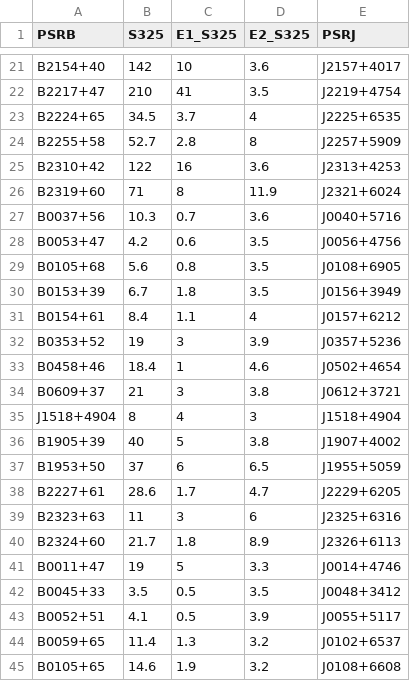
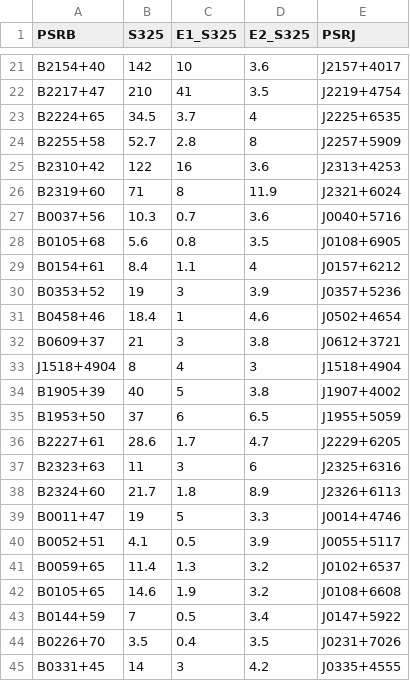
Before and after one commit to QZGao/spectral_fit, a CSV file: catalogue/Kouwenhoven_2000_data.csv, drawn as a sheet; only a part is shown, gaps mark what is left out; the shorter side is filled out with more unchanged rows; the diff names each change by its address in the sheet, - before the commit and + after, or states it on an @@ line.

```diff
--- a/catalogue/Kouwenhoven_2000_data.csv
+++ b/catalogue/Kouwenhoven_2000_data.csv
-row 28: B0053+47 | 4.2 | 0.6 | 3.5 | J0056+4756
-row 30: B0153+39 | 6.7 | 1.8 | 3.5 | J0156+3949
-row 42: B0045+33 | 3.5 | 0.5 | 3.5 | J0048+3412
```
Also changed, not shown: catalogue/Anumarlapudi_2023_data.csv, 3 other files.
